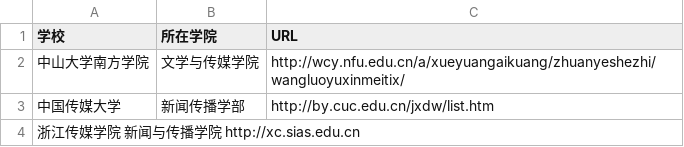
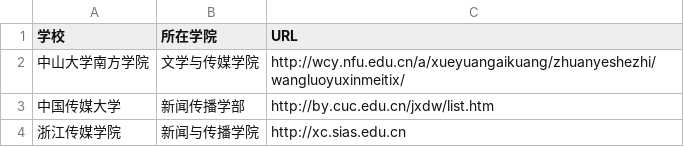
Before and after one commit to aqiangwansui/test02, a CSV file: list.csv, drawn as a sheet; removed rows and columns are numbered as before the commit, all else as after; the diff names each change by its address in the sheet, - before the commit and + after, or states it on an @@ line.

Commit message:
更新信息

```diff
--- a/list.csv
+++ b/list.csv
-row 4: 浙江传媒学院 新闻与传播学院 http://xc.sias.edu.cn
+row 4: 浙江传媒学院 | 新闻与传播学院 | http://xc.sias.edu.cn
```
